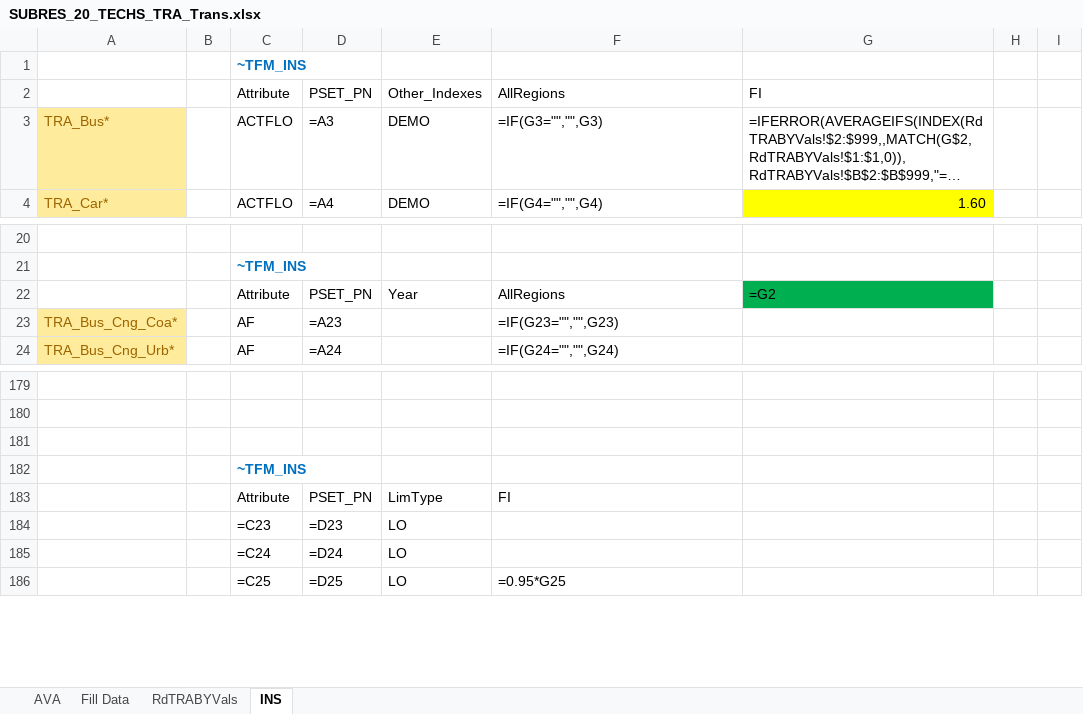
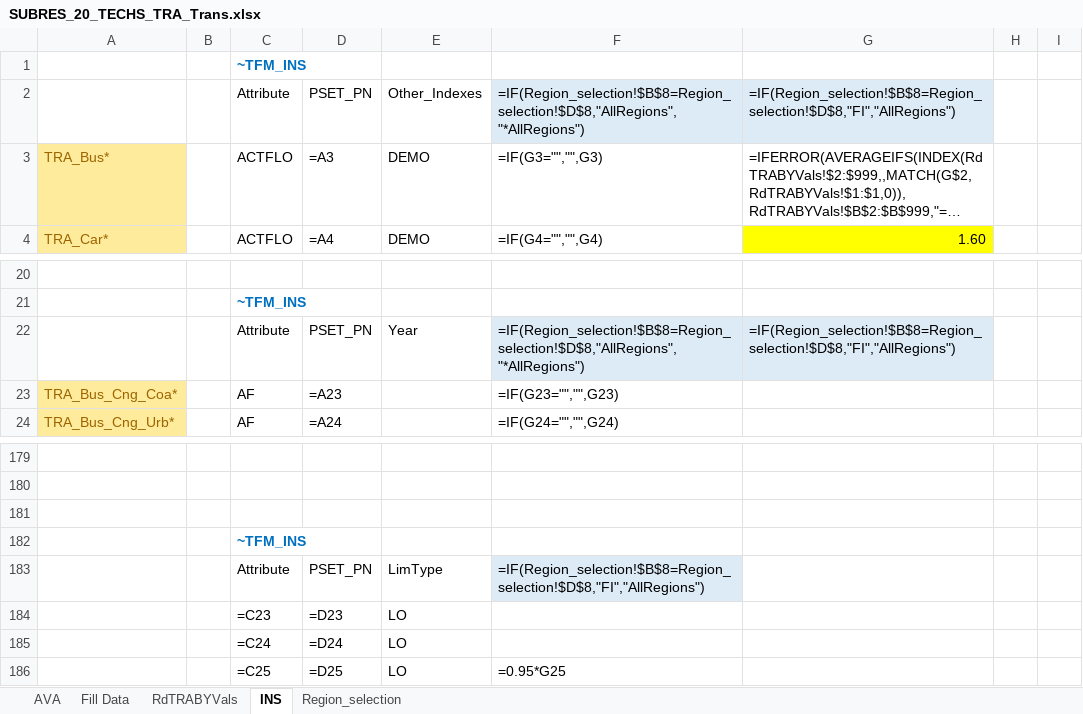
Before and after one commit to Padam-Adhikari/TIMES_FIN_REG, an Excel workbook: Reg-FINTIMES/SubRES_TMPL/SUBRES_20_TECHS_TRA_Trans.xlsx, sheet INS, drawn as a sheet; only a part is shown, gaps mark what is left out; long unchanged cells end in …; values as stored, in another font and other column widths than the file's, no borders; formulas are shown in place of their values; the diff names each change by its address in the sheet, - before the commit and + after, or states it on an @@ line.

```diff
--- a/Reg-FINTIMES/SubRES_TMPL/SUBRES_20_TECHS_TRA_Trans.xlsx (sheet INS)
+++ b/Reg-FINTIMES/SubRES_TMPL/SUBRES_20_TECHS_TRA_Trans.xlsx (sheet INS)
+sheet tab: Region_selection
-F2: AllRegions
+F2: =IF(Region_selection!$B$8=Region_selection!$D$8,"AllRegions","*AllRegions")
-F2:G2 fill: none
+F2:G2 fill: #DDEBF7
-G2: FI
+G2: =IF(Region_selection!$B$8=Region_selection!$D$8,"FI","AllRegions")
-F22: AllRegions
+F22: =IF(Region_selection!$B$8=Region_selection!$D$8,"AllRegions","*AllRegions")
-F22 fill: none
+F22 fill: #DDEBF7
-G22: =G2
+G22: =IF(Region_selection!$B$8=Region_selection!$D$8,"FI","AllRegions")
-G22 fill: #00B050
+G22 fill: #DDEBF7
-F183: FI
+F183: =IF(Region_selection!$B$8=Region_selection!$D$8,"FI","AllRegions")
-F183 fill: none
+F183 fill: #DDEBF7
```
Also changed, not shown: Reg-FINTIMES/SubRES_TMPL/SubRes_15_TECHS_HYDROGEN_Trans.xlsx, Reg-FINTIMES/SuppXLS/Scen_TRA_CO2_target.xlsx, 12 other files.
